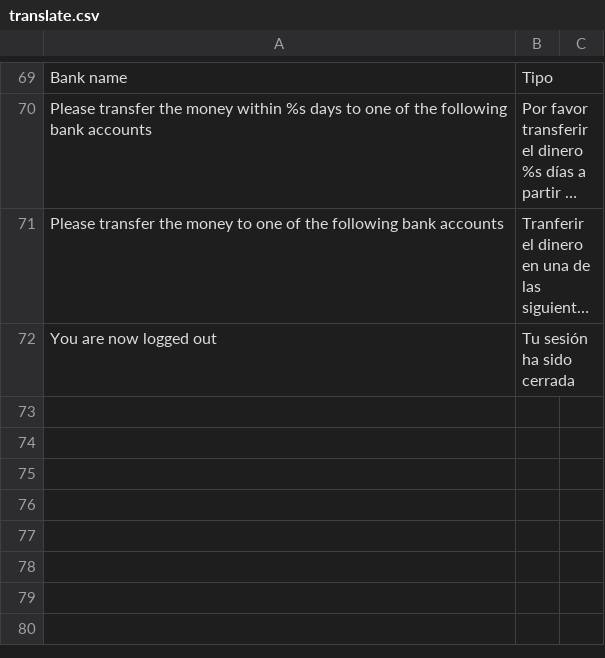
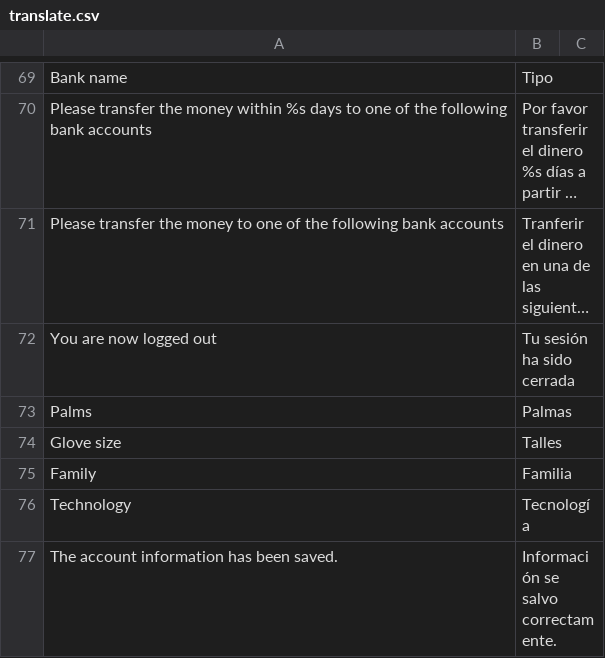
Before and after one commit to amarroni/rg.uy, a CSV file: app/design/frontend/ultimo/rg/locale/es_ES/translate.csv, drawn as a sheet; only a part is shown, gaps mark what is left out; long unchanged cells end in …; the diff names each change by its address in the sheet, - before the commit and + after, or states it on an @@ line.

```diff
--- a/app/design/frontend/ultimo/rg/locale/es_ES/translate.csv
+++ b/app/design/frontend/ultimo/rg/locale/es_ES/translate.csv
+row 73: Palms | Palmas
+row 74: Glove size | Talles
+row 75: Family | Familia
+row 76: Technology | Tecnología
+row 77: The account information has been saved. | Información se salvo correctamente.
```
Also changed, not shown: 4 other files.
